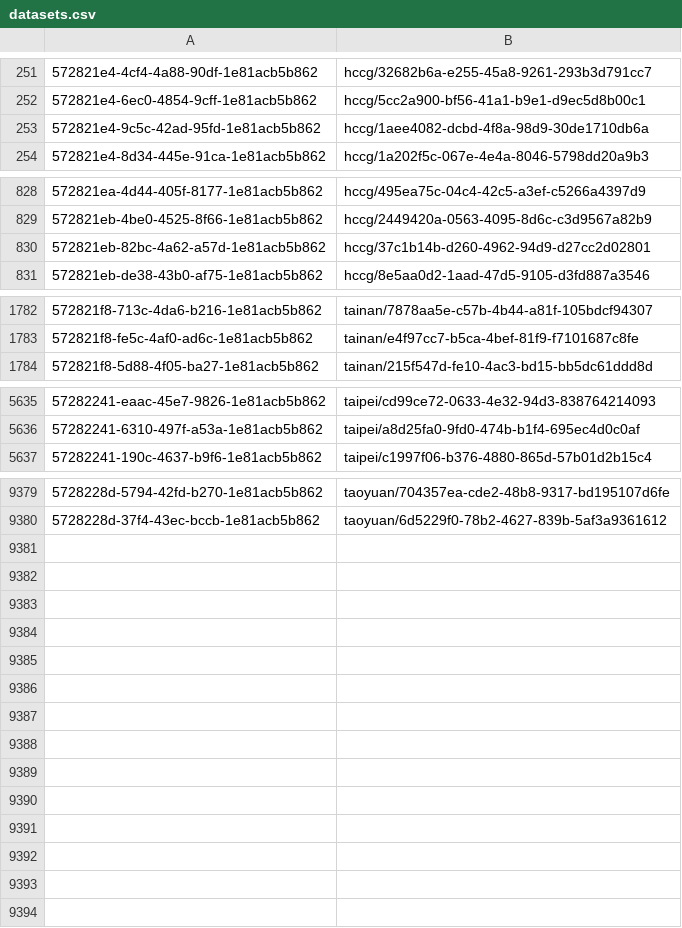
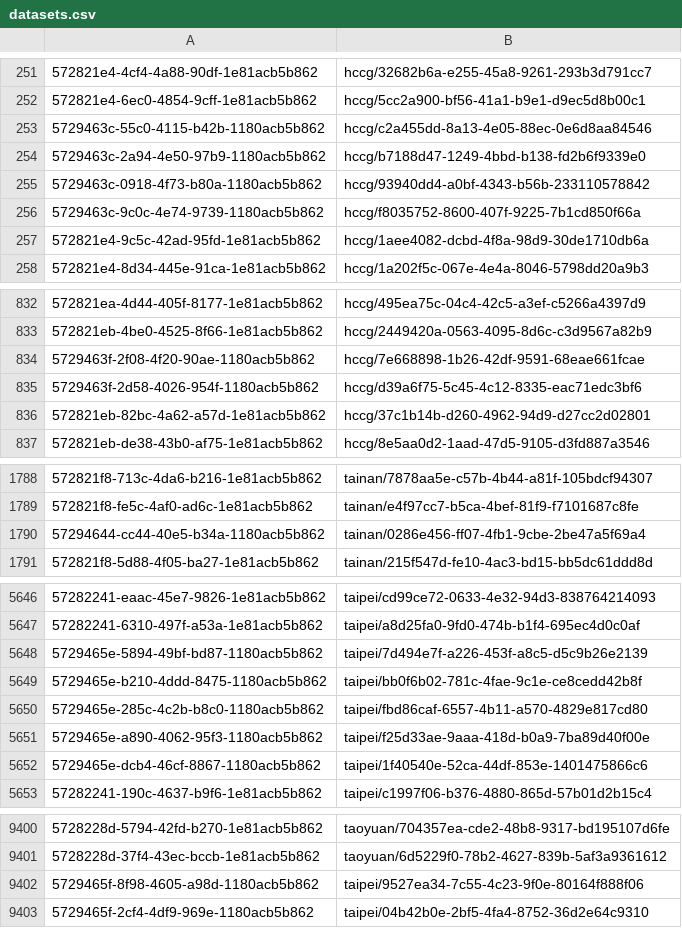
Before and after one commit to tainancity/city_datasets, a CSV file: Console/Command/data/datasets.csv, drawn as a sheet; only a part is shown, gaps mark what is left out; the diff covers the shown part only.

```diff
--- a/Console/Command/data/datasets.csv
+++ b/Console/Command/data/datasets.csv
@@ -252,2 +252,6 @@
 572821e4-6ec0-4854-9cff-1e81acb5b862,hccg/5cc2a900-bf56-41a1-b9e1-d9ec5d8b00c1
+5729463c-55c0-4115-b42b-1180acb5b862,hccg/c2a455dd-8a13-4e05-88ec-0e6d8aa84546
+5729463c-2a94-4e50-97b9-1180acb5b862,hccg/b7188d47-1249-4bbd-b138-fd2b6f9339e0
+5729463c-0918-4f73-b80a-1180acb5b862,hccg/93940dd4-a0bf-4343-b56b-233110578842
+5729463c-9c0c-4e74-9739-1180acb5b862,hccg/f8035752-8600-407f-9225-7b1cd850f66a
 572821e4-9c5c-42ad-95fd-1e81acb5b862,hccg/1aee4082-dcbd-4f8a-98d9-30de1710db6a
@@ -829,2 +833,4 @@
 572821eb-4be0-4525-8f66-1e81acb5b862,hccg/2449420a-0563-4095-8d6c-c3d9567a82b9
+5729463f-2f08-4f20-90ae-1180acb5b862,hccg/7e668898-1b26-42df-9591-68eae661fcae
+5729463f-2d58-4026-954f-1180acb5b862,hccg/d39a6f75-5c45-4c12-8335-eac71edc3bf6
 572821eb-82bc-4a62-a57d-1e81acb5b862,hccg/37c1b14b-d260-4962-94d9-d27cc2d02801
@@ -1783,2 +1789,3 @@
 572821f8-fe5c-4af0-ad6c-1e81acb5b862,tainan/e4f97cc7-b5ca-4bef-81f9-f7101687c8fe
+57294644-cc44-40e5-b34a-1180acb5b862,tainan/0286e456-ff07-4fb1-9cbe-2be47a5f69a4
 572821f8-5d88-4f05-ba27-1e81acb5b862,tainan/215f547d-fe10-4ac3-bd15-bb5dc61ddd8d
@@ -5636,2 +5647,7 @@
 57282241-6310-497f-a53a-1e81acb5b862,taipei/a8d25fa0-9fd0-474b-b1f4-695ec4d0c0af
+5729465e-5894-49bf-bd87-1180acb5b862,taipei/7d494e7f-a226-453f-a8c5-d5c9b26e2139
+5729465e-b210-4ddd-8475-1180acb5b862,taipei/bb0f6b02-781c-4fae-9c1e-ce8cedd42b8f
+5729465e-285c-4c2b-b8c0-1180acb5b862,taipei/fbd86caf-6557-4b11-a570-4829e817cd80
+5729465e-a890-4062-95f3-1180acb5b862,taipei/f25d33ae-9aaa-418d-b0a9-7ba89d40f00e
+5729465e-dcb4-46cf-8867-1180acb5b862,taipei/1f40540e-52ca-44df-853e-1401475866c6
 57282241-190c-4637-b9f6-1e81acb5b862,taipei/c1997f06-b376-4880-865d-57b01d2b15c4
@@ -9380 +9401,3 @@
 5728228d-37f4-43ec-bccb-1e81acb5b862,taoyuan/6d5229f0-78b2-4627-839b-5af3a9361612
+5729465f-8f98-4605-a98d-1180acb5b862,taipei/9527ea34-7c55-4c23-9f0e-80164f888f06
+5729465f-2cf4-4df9-969e-1180acb5b862,taipei/04b42b0e-2bf5-4fa4-8752-36d2e64c9310
```
Also changed, not shown: 9 added rows elsewhere in this file, Console/Command/data/organizations.csv.
